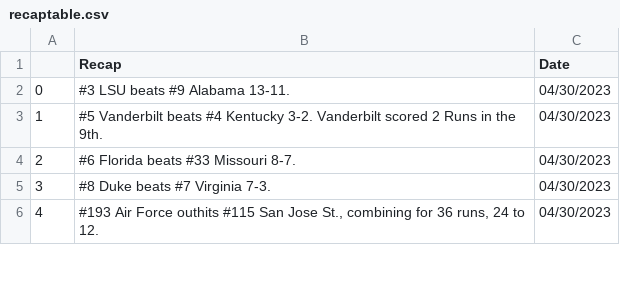
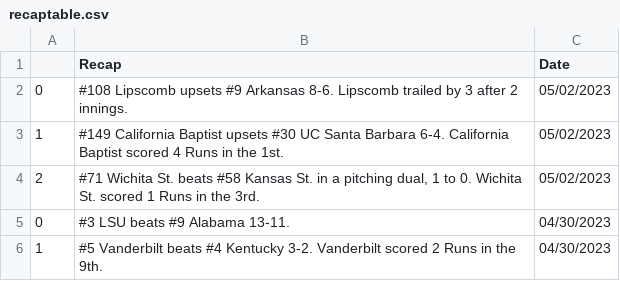
Before and after one commit to BootAnalytics/BootAnalytics.github.io, a CSV file: data/recaptable.csv, drawn as a sheet; only a part is shown; the shorter side is filled out with more unchanged rows; the diff names each change by its address in the sheet, - before the commit and + after, or states it on an @@ line.

```diff
--- a/data/recaptable.csv
+++ b/data/recaptable.csv
+row 2: 0 | #108 Lipscomb upsets #9 Arkansas 8-6. Lipscomb trailed by 3 after 2 innings. | 05/02/2023
+row 3: 1 | #149 California Baptist upsets #30 UC Santa Barbara 6-4. California Baptist scored 4 Runs in the 1st. | 05/02/2023
+row 4: 2 | #71 Wichita St. beats #58 Kansas St. in a pitching dual, 1 to 0. Wichita St. scored 1 Runs in the 3rd. | 05/02/2023
```
Also changed, not shown: 1 other file.
